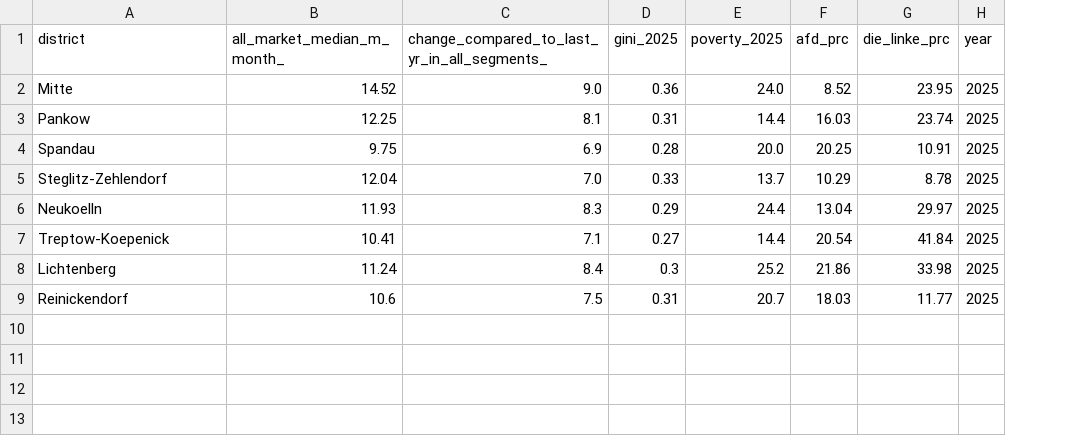
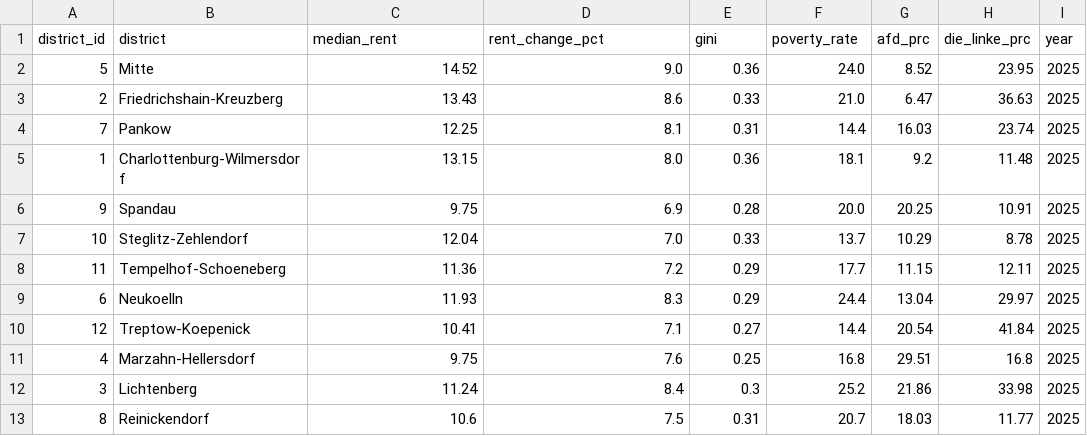
Before and after one commit to SeenoUrbanism/rent-price-and-election-results-berlin, a CSV file: data/clean/analysis_2025_clean.csv, drawn as a sheet; addresses are those after the commit; the diff names each change by its address in the sheet, - before the commit and + after, or states it on an @@ line.

```diff
--- a/data/clean/analysis_2025_clean.csv
+++ b/data/clean/analysis_2025_clean.csv
+column A (district_id), row 2: 5; row 4: 7; rows 6-7: 9 | 10; rows 9-10: 6 | 12; rows 12-13: 3 | 8
-C1: all_market_median_m_month_
+C1: median_rent
-D1: change_compared_to_last_yr_in_all_segments_
+D1: rent_change_pct
-E1: gini_2025
+E1: gini
-F1: poverty_2025
+F1: poverty_rate
+row 3: 2 | Friedrichshain-Kreuzberg | 13.43 | 8.6 | 0.33 | 21.0 | 6.47 | 36.63 | 2025
+row 5: 1 | Charlottenburg-Wilmersdorf | 13.15 | 8.0 | 0.36 | 18.1 | 9.2 | 11.48 | 2025
+row 8: 11 | Tempelhof-Schoeneberg | 11.36 | 7.2 | 0.29 | 17.7 | 11.15 | 12.11 | 2025
+row 11: 4 | Marzahn-Hellersdorf | 9.75 | 7.6 | 0.25 | 16.8 | 29.51 | 16.8 | 2025
```
Also changed, not shown: data/clean/analysis_2017_clean.csv, data/clean/analysis_2021_clean.csv, 3 other files.
